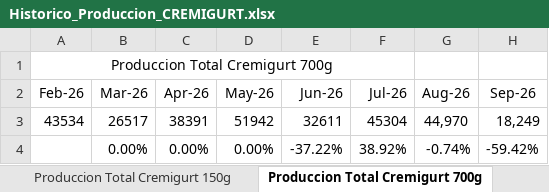
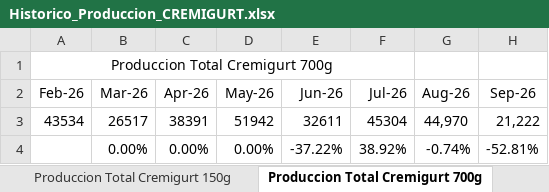
Before and after one commit to logisticasapori1-cell/dashboard-ventas, an Excel workbook: data/Historico_Produccion_CREMIGURT.xlsx, sheet Produccion Total Cremigurt 700g, drawn as a sheet; values as stored, in another font and other column widths than the file's, no borders; the diff names each change by its address in the sheet, - before the commit and + after, or states it on an @@ line.

```diff
--- a/data/Historico_Produccion_CREMIGURT.xlsx (sheet Produccion Total Cremigurt 700g)
+++ b/data/Historico_Produccion_CREMIGURT.xlsx (sheet Produccion Total Cremigurt 700g)
-H3 (Sep-26): 18,249
+H3 (Sep-26): 21,222
-H4 (Sep-26): -59.42%
+H4 (Sep-26): -52.81%
```
Also changed, not shown: sheet Produccion Total Linea Azul, sheet Produccion Total Cremigurt 150g, sheet Produccion Total Frutas, sheet Produccion Total Mensual, sheet Produccion Total Cremigurt, sheet Produccion Total Power 150g, data/Comparación de Venta Diaria por SKU (Julio vs Agosto).xlsx, data/Kpis Financieros Inventario.xlsx, 4 other files.
